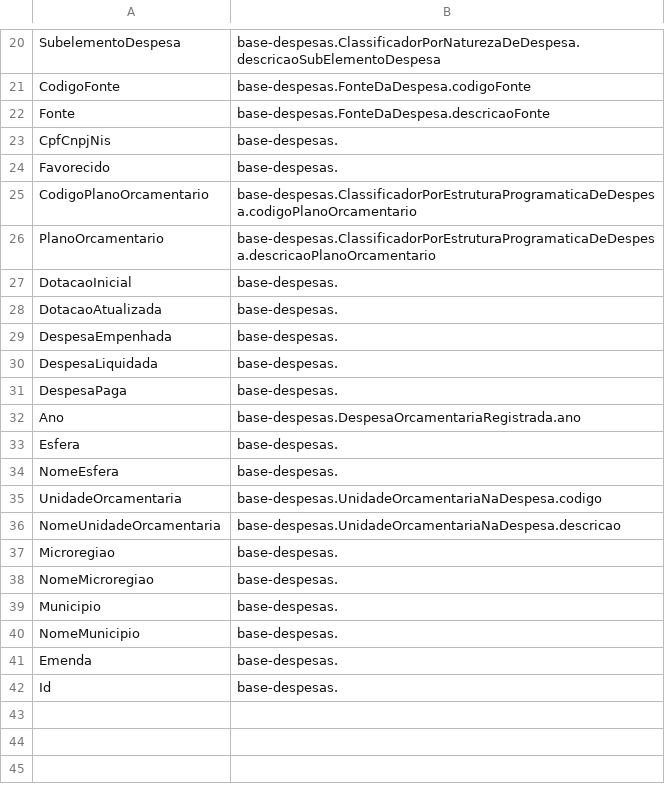
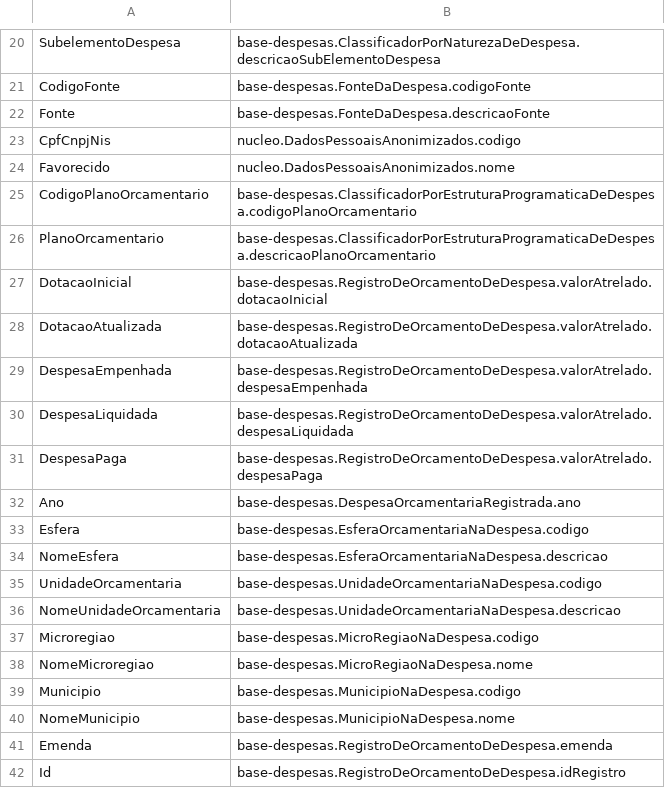
Before and after one commit to Renzo-Henrique/secont-ontologias, a CSV file: mapeamentos/base-despesas/orcamentosdespesa-2025.csv, drawn as a sheet; only a part is shown, gaps mark what is left out.

Commit message:
mapeamento de OrcamentosDespesa completado

```diff
--- a/mapeamentos/base-despesas/orcamentosdespesa-2025.csv
+++ b/mapeamentos/base-despesas/orcamentosdespesa-2025.csv
@@ -22,21 +22,21 @@ CodigoFonte ; base-despesas.FonteDaDespesa.codigoFonte
 Fonte ; base-despesas.FonteDaDespesa.descricaoFonte
-CpfCnpjNis ;  base-despesas.
-Favorecido ;  base-despesas.
+CpfCnpjNis ;  nucleo.DadosPessoaisAnonimizados.codigo
+Favorecido ;  nucleo.DadosPessoaisAnonimizados.nome
 CodigoPlanoOrcamentario ; base-despesas.ClassificadorPorEstruturaProgramaticaDeDespesa.codigoPlanoOrcamentario
 PlanoOrcamentario ; base-despesas.ClassificadorPorEstruturaProgramaticaDeDespesa.descricaoPlanoOrcamentario
-DotacaoInicial ;  base-despesas.
-DotacaoAtualizada ;  base-despesas.
-DespesaEmpenhada ;  base-despesas.
-DespesaLiquidada ;  base-despesas.
-DespesaPaga ;  base-despesas.
+DotacaoInicial ;  base-despesas.RegistroDeOrcamentoDeDespesa.valorAtrelado.dotacaoInicial
+DotacaoAtualizada ;  base-despesas.RegistroDeOrcamentoDeDespesa.valorAtrelado.dotacaoAtualizada
+DespesaEmpenhada ;  base-despesas.RegistroDeOrcamentoDeDespesa.valorAtrelado.despesaEmpenhada
+DespesaLiquidada ;  base-despesas.RegistroDeOrcamentoDeDespesa.valorAtrelado.despesaLiquidada
+DespesaPaga ;  base-despesas.RegistroDeOrcamentoDeDespesa.valorAtrelado.despesaPaga
 Ano ;  base-despesas.DespesaOrcamentariaRegistrada.ano
-Esfera ;  base-despesas.
-NomeEsfera ;  base-despesas.
+Esfera ;  base-despesas.EsferaOrcamentariaNaDespesa.codigo
+NomeEsfera ;  base-despesas.EsferaOrcamentariaNaDespesa.descricao
 UnidadeOrcamentaria ; base-despesas.UnidadeOrcamentariaNaDespesa.codigo
 NomeUnidadeOrcamentaria ; base-despesas.UnidadeOrcamentariaNaDespesa.descricao
-Microregiao ;  base-despesas.
-NomeMicroregiao ;  base-despesas.
-Municipio ;  base-despesas.
-NomeMunicipio ;  base-despesas.
-Emenda ;  base-despesas.
-Id ;  base-despesas.
+Microregiao ;  base-despesas.MicroRegiaoNaDespesa.codigo
+NomeMicroregiao ;  base-despesas.MicroRegiaoNaDespesa.nome
+Municipio ;  base-despesas.MunicipioNaDespesa.codigo
+NomeMunicipio ;  base-despesas.MunicipioNaDespesa.nome
+Emenda ;  base-despesas.RegistroDeOrcamentoDeDespesa.emenda
+Id ;  base-despesas.RegistroDeOrcamentoDeDespesa.idRegistro
```
Also changed, not shown: mapeamentos/base-despesas/Despesas-2025.csv, mapeamentos/base-despesas/orcamentosexecucoes-2025.csv, 2 other files.
